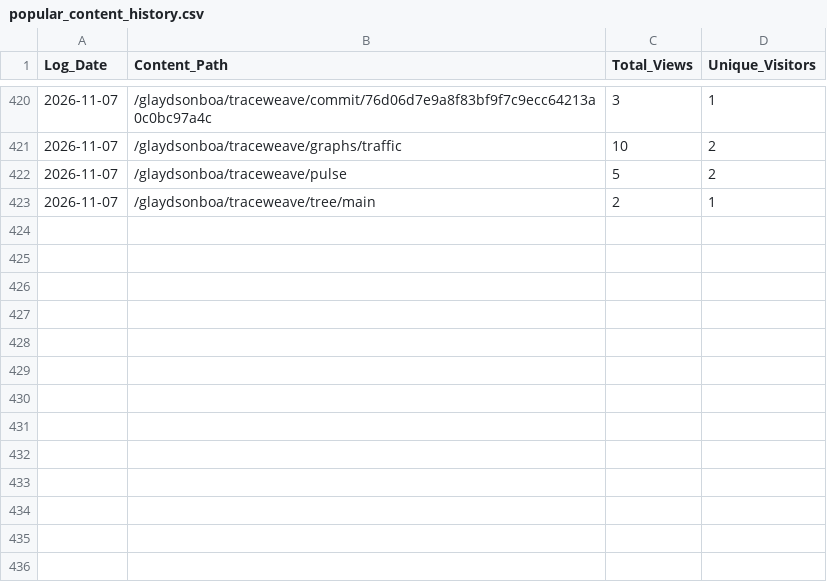
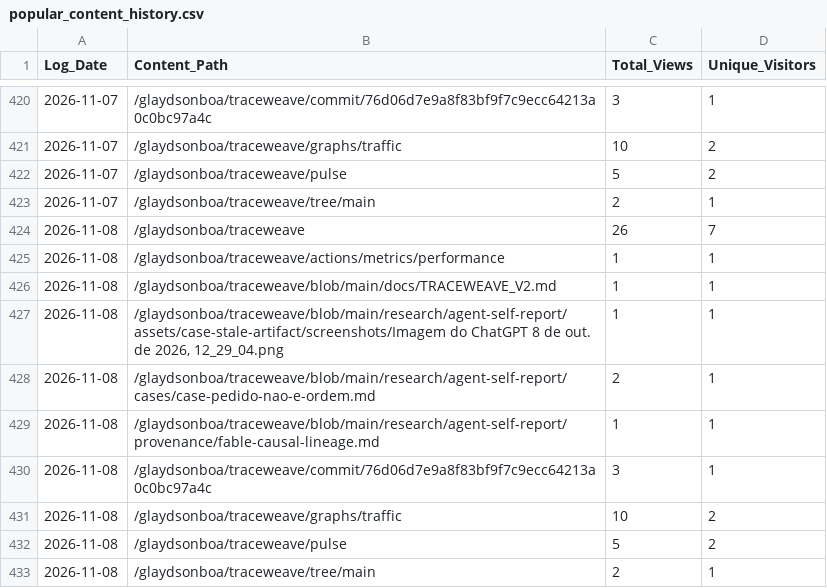
Before and after one commit to glaydsonboa/traceweave, a CSV file: research/traffic-data/popular_content_history.csv, drawn as a sheet; only a part is shown, gaps mark what is left out.

```diff
--- a/research/traffic-data/popular_content_history.csv
+++ b/research/traffic-data/popular_content_history.csv
@@ -423 +423,11 @@ Log_Date;Content_Path;Total_Views;Unique_Visitors
 2026-11-07;/glaydsonboa/traceweave/tree/main;2;1
+2026-11-08;/glaydsonboa/traceweave;26;7
+2026-11-08;/glaydsonboa/traceweave/actions/metrics/performance;1;1
+2026-11-08;/glaydsonboa/traceweave/blob/main/docs/TRACEWEAVE_V2.md;1;1
+2026-11-08;/glaydsonboa/traceweave/blob/main/research/agent-self-report/assets/case-stale-artifact/screenshots/Imagem do ChatGPT 8 de out. de 2026, 12_29_04.png;1;1
+2026-11-08;/glaydsonboa/traceweave/blob/main/research/agent-self-report/cases/case-pedido-nao-e-ordem.md;2;1
+2026-11-08;/glaydsonboa/traceweave/blob/main/research/agent-self-report/provenance/fable-causal-lineage.md;1;1
+2026-11-08;/glaydsonboa/traceweave/commit/76d06d7e9a8f83bf9f7c9ecc64213a0c0bc97a4c;3;1
+2026-11-08;/glaydsonboa/traceweave/graphs/traffic;10;2
+2026-11-08;/glaydsonboa/traceweave/pulse;5;2
+2026-11-08;/glaydsonboa/traceweave/tree/main;2;1
```
Also changed, not shown: research/traffic-data/clones_history.csv, research/traffic-data/views_history.csv.
